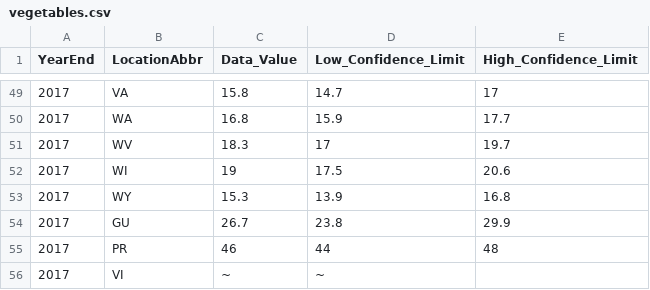
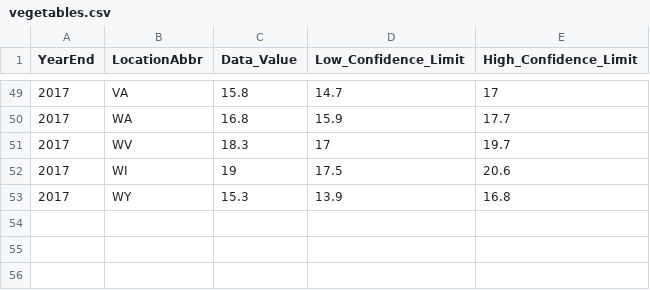
Before and after one commit to trm8847/obesitypythonproj, a CSV file: vegetables.csv, drawn as a sheet; only a part is shown, gaps mark what is left out; the diff names each change by its address in the sheet, - before the commit and + after, or states it on an @@ line.

```diff
--- a/vegetables.csv
+++ b/vegetables.csv
-row 54: 2017 | GU | 26.7 | 23.8 | 29.9
-row 55: 2017 | PR | 46 | 44 | 48
-row 56: 2017 | VI | ~ | ~
```
Also changed, not shown: fruits.csv.
